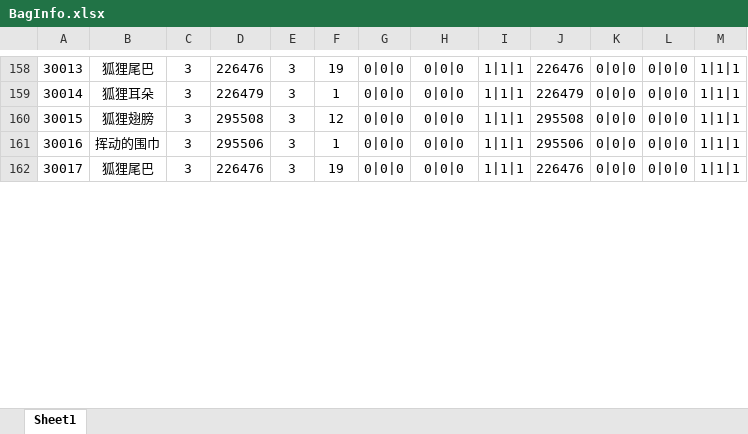
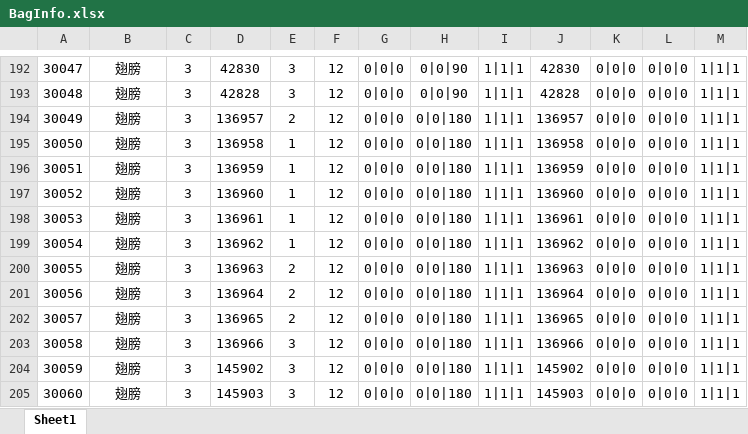
Before and after one commit to HKZUNITY/infinite, an Excel workbook: infinite/Excel/BagInfo.xlsx, sheet Sheet1, drawn as a sheet; only a part is shown, gaps mark what is left out; values as stored, in another font and other column widths than the file's, no borders; addresses are those after the commit; the diff covers the shown part only; the diff names each change by its address in the sheet, - before the commit and + after, or states it on an @@ line.

```diff
--- a/infinite/Excel/BagInfo.xlsx (sheet Sheet1)
+++ b/infinite/Excel/BagInfo.xlsx (sheet Sheet1)
@@ column A renumbered between rows 156 and 271 @@
-B192: 狐狸尾巴
+B192: 翅膀
-D192: 226476
+D192: 42830
-F192: 19
+F192: 12
-H192:H193: 0|0|0
+H192:H193: 0|0|90
-J192: 226476
+J192: 42830
-B193: 狐狸耳朵
+B193: 翅膀
-D193: 226479
+D193: 42828
-F193: 1
+F193: 12
-J193: 226479
+J193: 42828
+row 194: 30049 | 翅膀 | 3 | 136957 | 2 | 12 | 0|0|0 | 0|0|180 | 1|1|1 | 136957 | 0|0|0 | 0|0|0 | 1|1|1
+row 195: 30050 | 翅膀 | 3 | 136958 | 1 | 12 | 0|0|0 | 0|0|180 | 1|1|1 | 136958 | 0|0|0 | 0|0|0 | 1|1|1
+row 196: 30051 | 翅膀 | 3 | 136959 | 1 | 12 | 0|0|0 | 0|0|180 | 1|1|1 | 136959 | 0|0|0 | 0|0|0 | 1|1|1
+row 197: 30052 | 翅膀 | 3 | 136960 | 1 | 12 | 0|0|0 | 0|0|180 | 1|1|1 | 136960 | 0|0|0 | 0|0|0 | 1|1|1
+row 198: 30053 | 翅膀 | 3 | 136961 | 1 | 12 | 0|0|0 | 0|0|180 | 1|1|1 | 136961 | 0|0|0 | 0|0|0 | 1|1|1
+row 199: 30054 | 翅膀 | 3 | 136962 | 1 | 12 | 0|0|0 | 0|0|180 | 1|1|1 | 136962 | 0|0|0 | 0|0|0 | 1|1|1
+row 200: 30055 | 翅膀 | 3 | 136963 | 2 | 12 | 0|0|0 | 0|0|180 | 1|1|1 | 136963 | 0|0|0 | 0|0|0 | 1|1|1
+row 201: 30056 | 翅膀 | 3 | 136964 | 2 | 12 | 0|0|0 | 0|0|180 | 1|1|1 | 136964 | 0|0|0 | 0|0|0 | 1|1|1
+row 202: 30057 | 翅膀 | 3 | 136965 | 2 | 12 | 0|0|0 | 0|0|180 | 1|1|1 | 136965 | 0|0|0 | 0|0|0 | 1|1|1
-B203: 狐狸翅膀
+B203: 翅膀
-D203: 295508
+D203: 136966
-H203:H205: 0|0|0
+H203:H205: 0|0|180
-J203: 295508
+J203: 136966
-B204: 挥动的围巾
+B204: 翅膀
-D204: 295506
+D204: 145902
-F204: 1
+F204: 12
-J204: 295506
+J204: 145902
-B205: 狐狸尾巴
+B205: 翅膀
-D205: 226476
+D205: 145903
-F205: 19
+F205: 12
-J205: 226476
+J205: 145903
```
Also changed, not shown: 80 added rows and 280 edited cells elsewhere in this sheet, charts or pictures, 13 other files.
